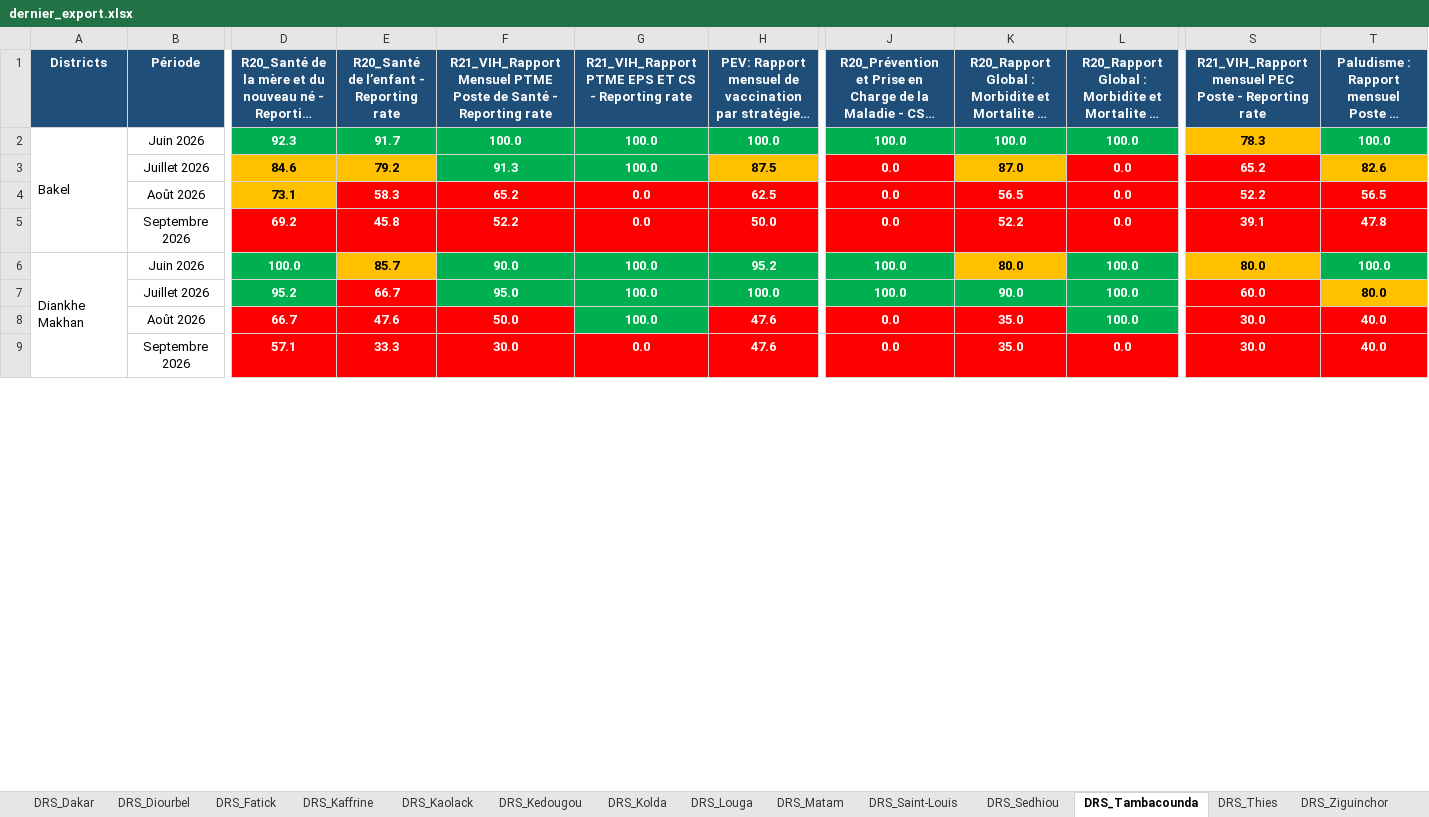
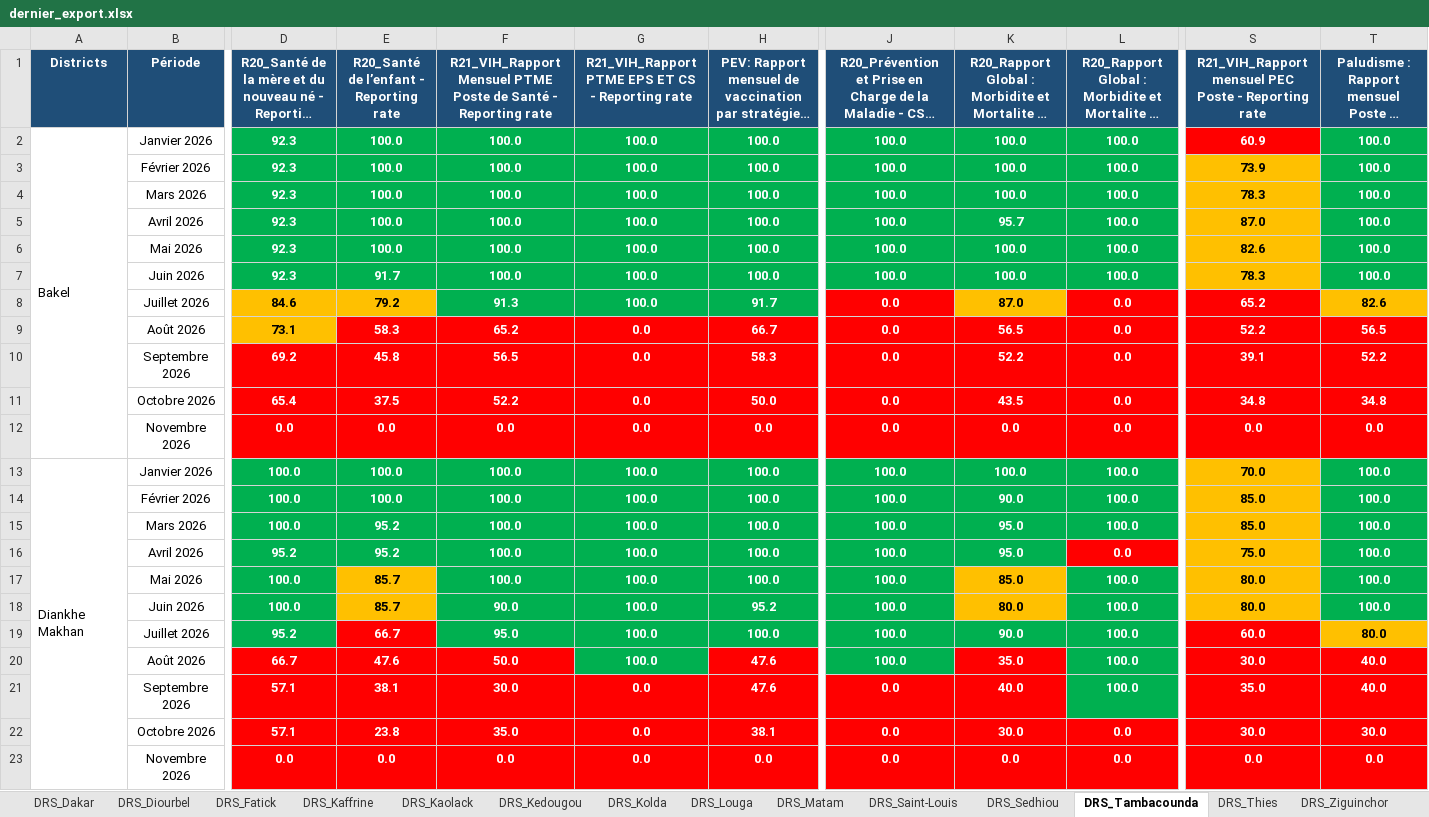
Before and after one commit to frandrone07-cmyk/Extraction_hebdo, an Excel workbook: data/exports/dernier_export.xlsx, sheet DRS_Tambacounda, drawn as a sheet; only a part is shown, gaps mark what is left out; long unchanged cells end in …; values as stored, in another font and other column widths than the file's, no borders; removed rows and columns are numbered as before the commit, all else as after; rows hold the shown columns only; the diff covers the shown part only; the diff names each change by its address in the sheet, - before the commit and + after, or states it on an @@ line.

```diff
--- a/data/exports/dernier_export.xlsx (sheet DRS_Tambacounda)
+++ b/data/exports/dernier_export.xlsx (sheet DRS_Tambacounda)
+row 2: Bakel | Janvier 2026 | 92.3 | 100.0 | 100.0 | 100.0 | 100.0 | 100.0 | 100.0 | 100.0 | 60.9 | 100.0
+row 3:  | Février 2026 | 92.3 | 100.0 | 100.0 | 100.0 | 100.0 | 100.0 | 100.0 | 100.0 | 73.9 | 100.0
+row 4:  | Mars 2026 | 92.3 | 100.0 | 100.0 | 100.0 | 100.0 | 100.0 | 100.0 | 100.0 | 78.3 | 100.0
+row 5:  | Avril 2026 | 92.3 | 100.0 | 100.0 | 100.0 | 100.0 | 100.0 | 95.7 | 100.0 | 87.0 | 100.0
+row 6:  | Mai 2026 | 92.3 | 100.0 | 100.0 | 100.0 | 100.0 | 100.0 | 100.0 | 100.0 | 82.6 | 100.0
-A7 (Districts): Bakel
+A7 (Districts): (empty)
-A2:A5 merged
-H8: 87.5
+H8: 91.7
@@ H8 fill: #FFC000 → #00B050, text colour: black → #FFFFFF @@
-H9: 62.5
+H9: 66.7
-F10: 52.2
+F10: 56.5
-H10: 50.0
+H10: 58.3
-T10: 47.8
+T10: 52.2
+row 11:  | Octobre 2026 | 65.4 | 37.5 | 52.2 | 0.0 | 50.0 | 0.0 | 43.5 | 0.0 | 34.8 | 34.8
+row 12:  | Novembre 2026 | 0.0 | 0.0 | 0.0 | 0.0 | 0.0 | 0.0 | 0.0 | 0.0 | 0.0 | 0.0
+row 13: Diankhe Makhan | Janvier 2026 | 100.0 | 100.0 | 100.0 | 100.0 | 100.0 | 100.0 | 100.0 | 100.0 | 70.0 | 100.0
+row 14:  | Février 2026 | 100.0 | 100.0 | 100.0 | 100.0 | 100.0 | 100.0 | 90.0 | 100.0 | 85.0 | 100.0
+row 15:  | Mars 2026 | 100.0 | 95.2 | 100.0 | 100.0 | 100.0 | 100.0 | 95.0 | 100.0 | 85.0 | 100.0
+row 16:  | Avril 2026 | 95.2 | 95.2 | 100.0 | 100.0 | 100.0 | 100.0 | 95.0 | 0.0 | 75.0 | 100.0
+row 17:  | Mai 2026 | 100.0 | 85.7 | 100.0 | 100.0 | 100.0 | 100.0 | 85.0 | 100.0 | 80.0 | 100.0
-A18 (Districts): Diankhe Makhan
+A18 (Districts): (empty)
-A6:A9 merged
-J20: 0.0
+J20: 100.0
-J20 fill: #FF0000
+J20 fill: #00B050
-E21: 33.3
+E21: 38.1
-K21: 35.0
+K21: 40.0
-L21: 0.0
+L21: 100.0
-L21 fill: #FF0000
+L21 fill: #00B050
-S21: 30.0
+S21: 35.0
+row 22:  | Octobre 2026 | 57.1 | 23.8 | 35.0 | 0.0 | 38.1 | 0.0 | 30.0 | 0.0 | 30.0 | 30.0
+row 23:  | Novembre 2026 | 0.0 | 0.0 | 0.0 | 0.0 | 0.0 | 0.0 | 0.0 | 0.0 | 0.0 | 0.0
```
Also changed, not shown: 35 added rows, 32 edited cells, cell formats and merged cells elsewhere in this sheet, sheet DRS_Dakar, sheet DRS_Thies, sheet DRS_Louga, sheet DRS_Fatick, sheet DRS_Saint-Louis, sheet DRS_Ziguinchor, 7 more sheets, 6 other files.
